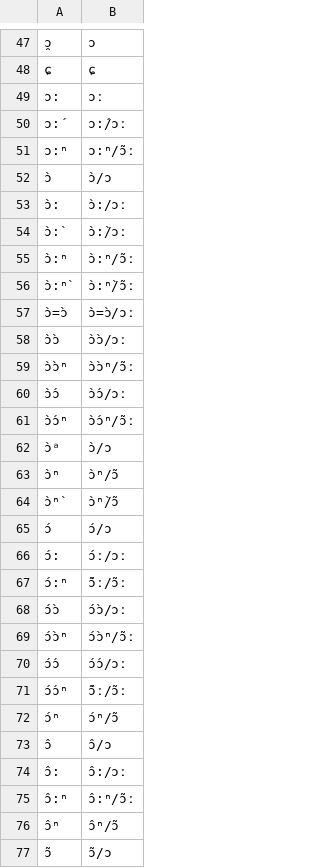
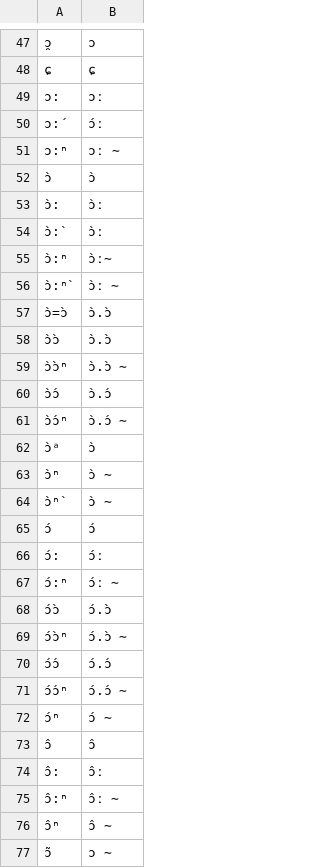
Before and after one commit to languageislands/heathdogon, a TSV file: etc/orthography.tsv, drawn as a sheet; only a part is shown, gaps mark what is left out; the diff covers the shown part only; the diff names each change by its address in the sheet, - before the commit and + after, or states it on an @@ line.

Commit message:
update orthography

```diff
--- a/etc/orthography.tsv
+++ b/etc/orthography.tsv
-B50: ɔ:́/ɔː
+B50: ɔ́ː
-B51: ɔ:ⁿ/ɔ̃ː
+B51: ɔː ∼
-B52: ɔ̀/ɔ
+B52: ɔ̀
-B53: ɔ̀:/ɔː
+B53: ɔ̀ː
-B54: ɔ̀:̀/ɔː
+B54: ɔ̀ː
-B55: ɔ̀:ⁿ/ɔ̃ː
+B55: ɔ̀ː∼
-B56: ɔ̀:ⁿ̀/ɔ̃ː
+B56: ɔ̀ː ∼
-B57: ɔ̀=ɔ̀/ɔː
+B57: ɔ̀.ɔ̀
-B58: ɔ̀ɔ̀/ɔː
+B58: ɔ̀.ɔ̀
-B59: ɔ̀ɔ̀ⁿ/ɔ̃ː
+B59: ɔ̀.ɔ̀ ∼
-B60: ɔ̀ɔ́/ɔː
+B60: ɔ̀.ɔ́
-B61: ɔ̀ɔ́ⁿ/ɔ̃ː
+B61: ɔ̀.ɔ́ ∼
-B62: ɔ̀/ɔ
+B62: ɔ̀
-B63: ɔ̀ⁿ/ɔ̃
+B63: ɔ̀ ∼
-B64: ɔ̀ⁿ̀/ɔ̃
+B64: ɔ̀ ∼
-B65: ɔ́/ɔ
+B65: ɔ́
-B66: ɔ́ː/ɔː
+B66: ɔ́ː
-B67: ɔ̃́ː/ɔ̃ː
+B67: ɔ́ː ∼
-B68: ɔ́ɔ̀/ɔː
+B68: ɔ́.ɔ̀
-B69: ɔ́ɔ̀ⁿ/ɔ̃ː
+B69: ɔ́.ɔ̀ ∼
-B70: ɔ́ɔ́/ɔː
+B70: ɔ́.ɔ́
-B71: ɔ̃́ː/ɔ̃ː
+B71: ɔ́.ɔ́ ∼
-B72: ɔ́ⁿ/ɔ̃
+B72: ɔ́ ∼
-B73: ɔ̂/ɔ
+B73: ɔ̂
-B74: ɔ̂:/ɔː
+B74: ɔ̂ː
-B75: ɔ̂:ⁿ/ɔ̃ː
+B75: ɔ̂ː ∼
-B76: ɔ̂ⁿ/ɔ̃
+B76: ɔ̂ ∼
-B77: ɔ̃/ɔ
+B77: ɔ ∼
```
Also changed, not shown: 11 edited cells elsewhere in this file.
